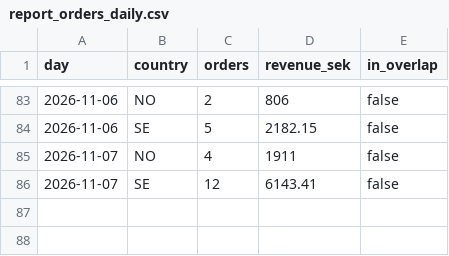
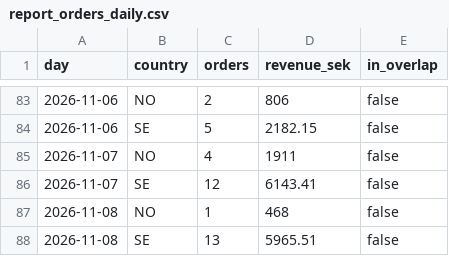
Before and after one commit to tiendatpham2407-bot/dashboard, a CSV file: report_orders_daily.csv, drawn as a sheet; only a part is shown, gaps mark what is left out.

Commit message:
Cập nhật report_orders_daily.csv 2026-11-09 09:33

```diff
--- a/report_orders_daily.csv
+++ b/report_orders_daily.csv
@@ -86 +86,3 @@ day,country,orders,revenue_sek,in_overlap
 2026-11-07,SE,12,6143.41,false
+2026-11-08,NO,1,468,false
+2026-11-08,SE,13,5965.51,false
```
